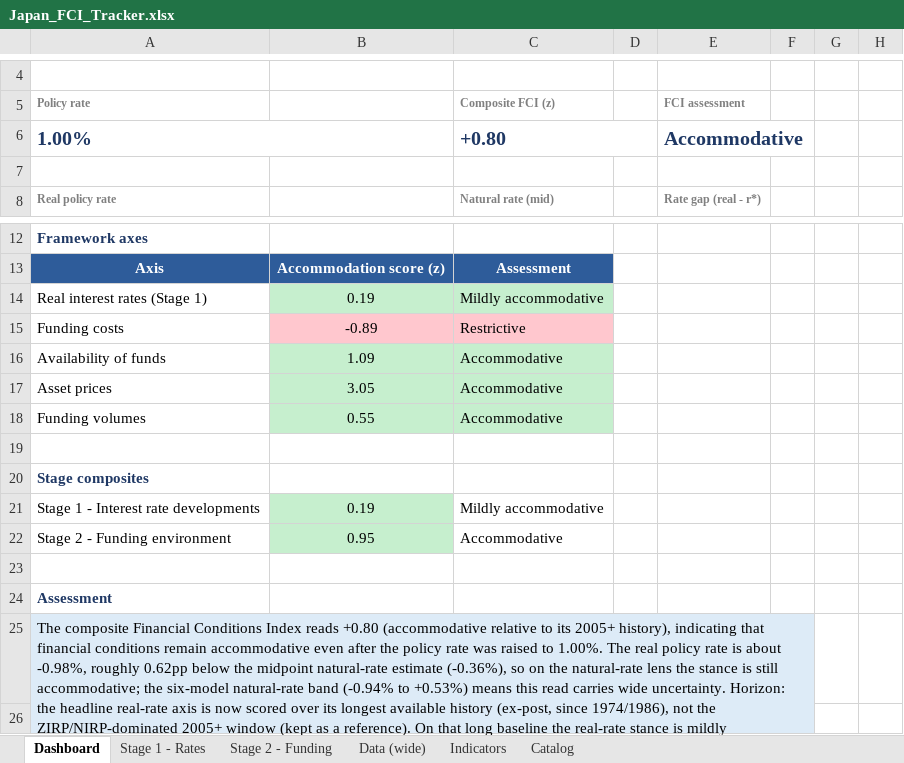
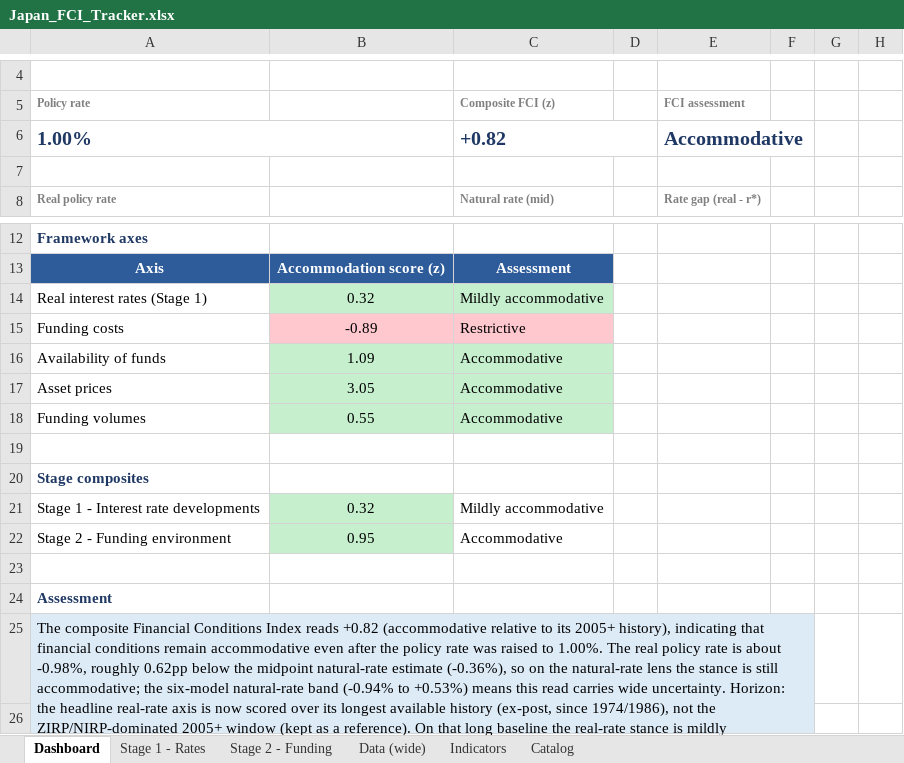
Before and after one commit to LY069/Japan-Financial-Condition-Tracker, an Excel workbook: Japan_FCI_Tracker.xlsx, sheet Dashboard, drawn as a sheet; only a part is shown, gaps mark what is left out; values as stored, in another font and other column widths than the file's, no borders; charts and pictures not drawn; the diff names each change by its address in the sheet, - before the commit and + after, or states it on an @@ line.

```diff
--- a/Japan_FCI_Tracker.xlsx (sheet Dashboard)
+++ b/Japan_FCI_Tracker.xlsx (sheet Dashboard)
-C6: +0.80
+C6: +0.82
-B14: 0.19
+B14: 0.32
-B21: 0.19
+B21: 0.32
-A25: …Index reads +0.80 (accommodative relative…
+A25: …Index reads +0.82 (accommodative relative…
```
Also changed, not shown: sheet Data (wide), sheet Indicators, hidden cells, 3 other files.
